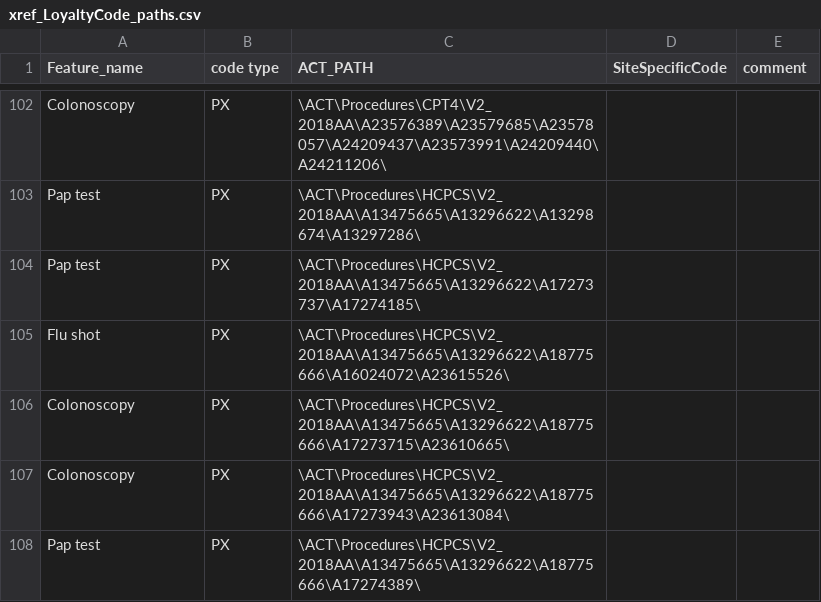
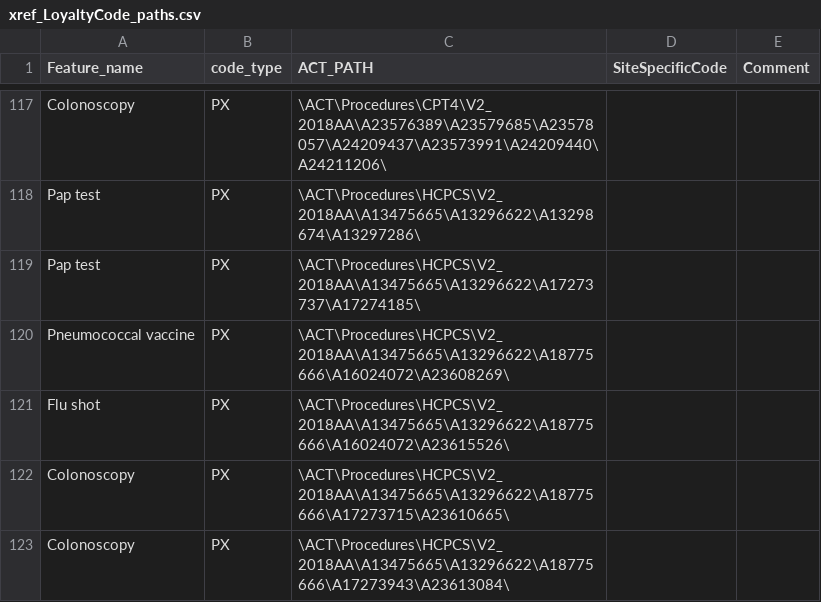
Before and after one commit to i2b2plugins/loyalty_cohort, a CSV file: xref_LoyaltyCode_paths.csv, drawn as a sheet; only a part is shown, gaps mark what is left out; the shorter side is filled out with more unchanged rows; the diff covers the shown part only.

```diff
--- a/xref_LoyaltyCode_paths.csv
+++ b/xref_LoyaltyCode_paths.csv
@@ -1 +1 @@
-"Feature_name","code type","ACT_PATH","SiteSpecificCode","comment"
+"Feature_name","code_type","ACT_PATH","SiteSpecificCode","Comment"
@@ -104,0 +120 @@
+"Pneumococcal vaccine","PX","\ACT\Procedures\HCPCS\V2_2018AA\A13475665\A13296622\A18775666\A16024072\A23608269\","",""
```
Also changed, not shown: 15 added rows and 8 edited cells elsewhere in this file.
